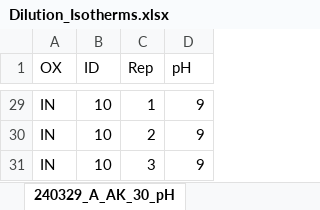
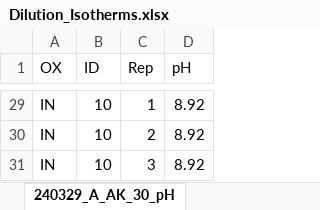
Before and after one commit to CheFusi/Isotherm, an Excel workbook: Dilution_Isotherms.xlsx, sheet 240329_A_AK_30_pH, drawn as a sheet; only a part is shown, gaps mark what is left out; values as stored, in another font and other column widths than the file's, no borders; the diff covers the shown part only; the diff names each change by its address in the sheet, - before the commit and + after, or states it on an @@ line.

```diff
--- a/Dilution_Isotherms.xlsx (sheet 240329_A_AK_30_pH)
+++ b/Dilution_Isotherms.xlsx (sheet 240329_A_AK_30_pH)
-D29:D31 (pH): 9
+D29:D31 (pH): 8.92
```
Also changed, not shown: other rows of this sheet, sheet 240409_B_AK_05_Cat, sheet 240329_A_AK_30_Cat, sheet 240409_B_AK_05_pH, sheet 240409_B_AK_05_Alk, sheet 240329_A_AK_30_Alk, sheet 240409_B_AK_05_An, 1 more sheet, other sheet tabs, Dose_Isotherm_2.xlsx, 7 other files.
